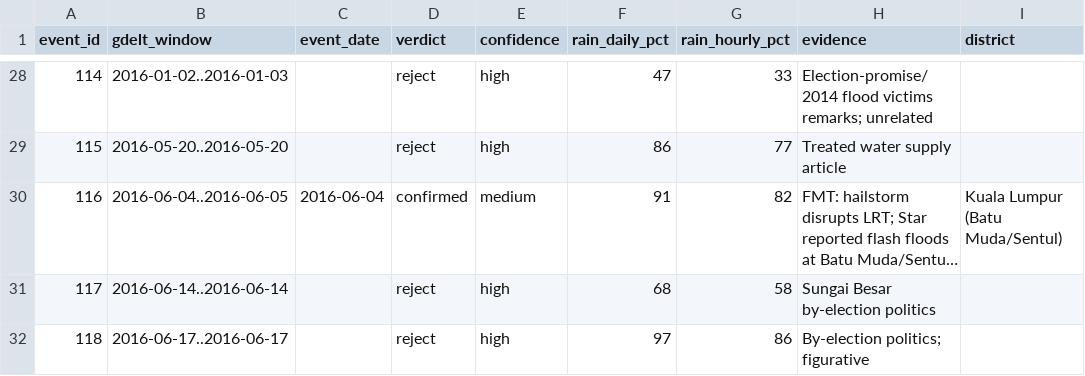
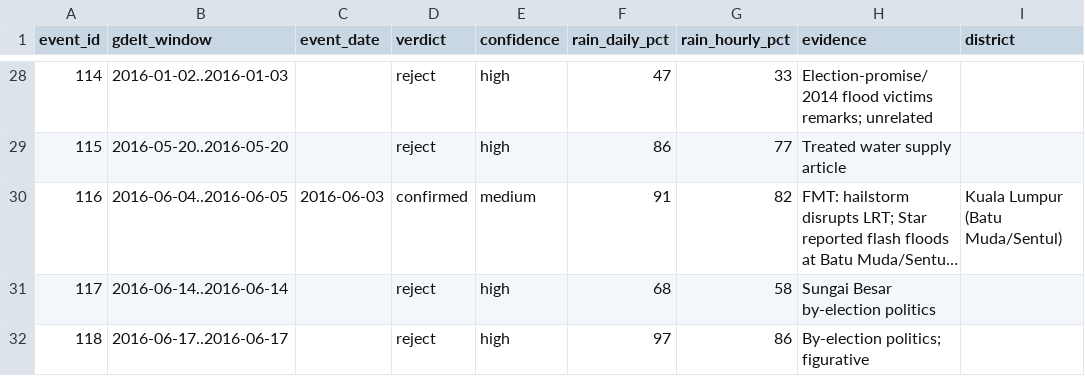
Before and after one commit to itsbryanlai/selangor-kl-flood-early-warning, a CSV file: annotations/event_verdicts_2015_2016.csv, drawn as a sheet; only a part is shown, gaps mark what is left out; long unchanged cells end in …; the diff names each change by its address in the sheet, - before the commit and + after, or states it on an @@ line.

```diff
--- a/annotations/event_verdicts_2015_2016.csv
+++ b/annotations/event_verdicts_2015_2016.csv
-C30 (event_date): 2016-06-04
+C30 (event_date): 2016-06-03
```
Also changed, not shown: annotations/event_verdicts_2024_2026.csv, 26 other files.
